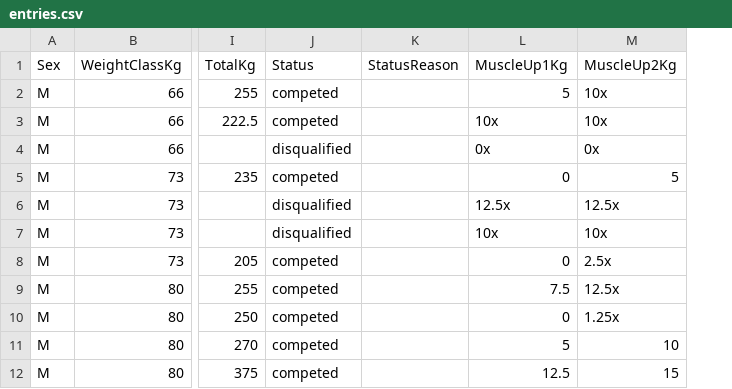
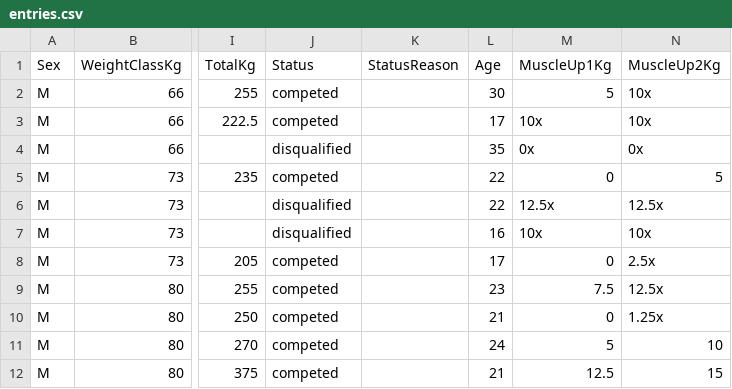
Before and after one commit to openstreetlifting/openstreetlifting, a CSV file: backend/data/competitions/dcsv/2023/dcsv-norddeutsche-meisterschaft-2023/entries.csv, drawn as a sheet; only a part is shown, gaps mark what is left out; the diff names each change by its address in the sheet, - before the commit and + after, or states it on an @@ line.

```diff
--- a/backend/data/competitions/dcsv/2023/dcsv-norddeutsche-meisterschaft-2023/entries.csv
+++ b/backend/data/competitions/dcsv/2023/dcsv-norddeutsche-meisterschaft-2023/entries.csv
+column L (Age), rows 2-12: 30 | 17 | 35 | 22 | 22 | 16 | 17 | 23 | 21 | 24 | 21
```
Also changed, not shown: 8 other files.
